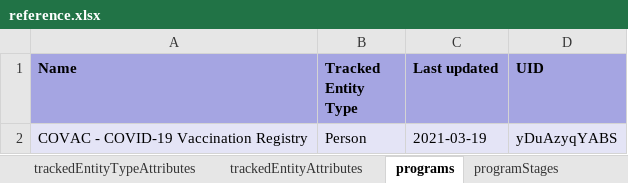
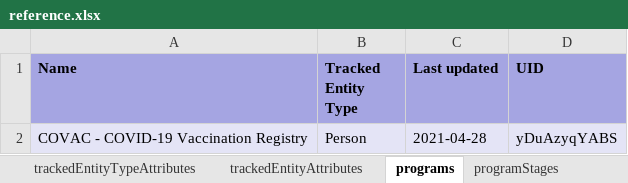
Before and after one commit to dhis2/metadata-package-development, an Excel workbook: metadata/COVAC_Tracker/COVAC_TRACKER_V1_DHIS2.33/reference.xlsx, sheet programs, drawn as a sheet; values as stored, in another font and other column widths than the file's, no borders; the diff names each change by its address in the sheet, - before the commit and + after, or states it on an @@ line.

```diff
--- a/metadata/COVAC_Tracker/COVAC_TRACKER_V1_DHIS2.33/reference.xlsx (sheet programs)
+++ b/metadata/COVAC_Tracker/COVAC_TRACKER_V1_DHIS2.33/reference.xlsx (sheet programs)
-C2 (Last updated): 2021-03-19
+C2 (Last updated): 2021-04-28
```
Also changed, not shown: sheet programIndicators, sheet dataElementGroups, sheet options, sheet dataElements, sheet programStageSections, sheet programRules, 5 more sheets, other sheet tabs, metadata/COVAC_Tracker/COVAC_TRACKER_V1_DHIS2.34/reference.xlsx, metadata/COVAC_Tracker/COVAC_TRACKER_V1_DHIS2.35/reference.xlsx, 7 other files.
